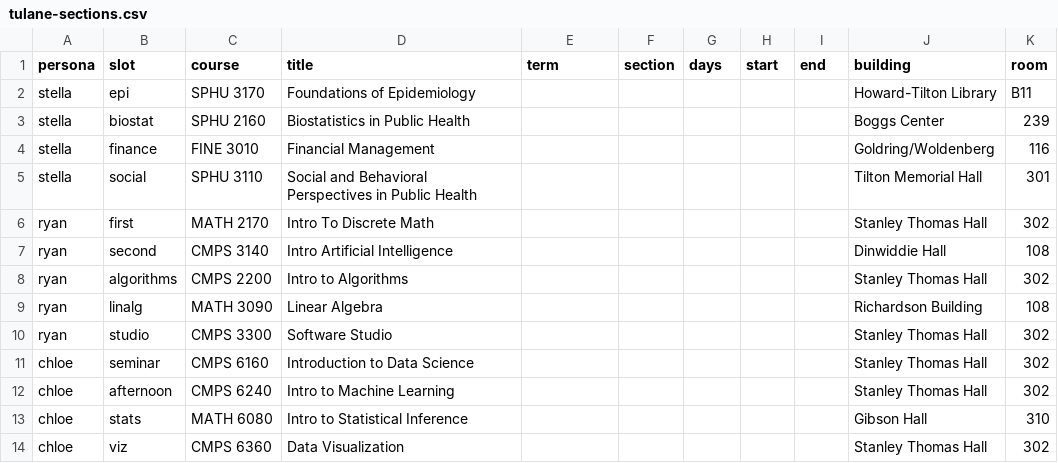
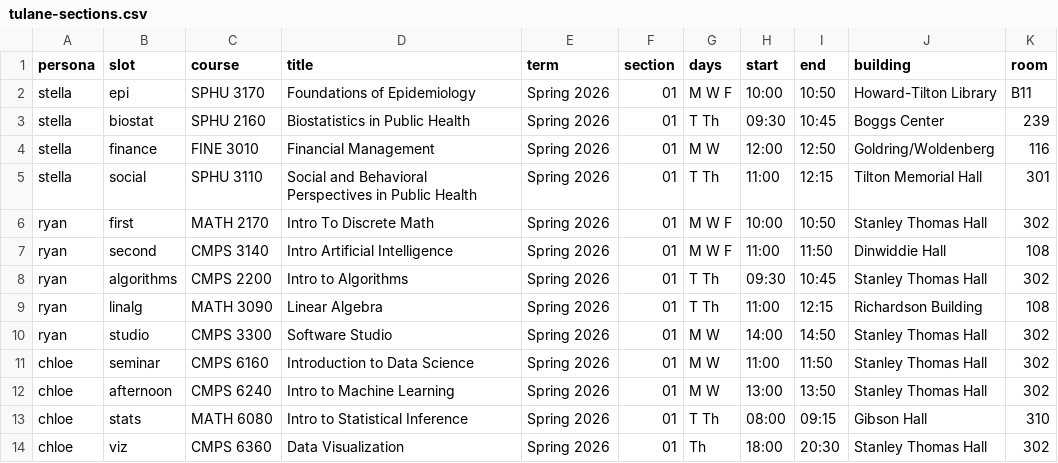
Before and after one commit to dgvoelkel/GapWise, a CSV file: docs/tulane-sections.csv, drawn as a sheet.

```diff
--- a/docs/tulane-sections.csv
+++ b/docs/tulane-sections.csv
@@ -1,14 +1,14 @@
 persona,slot,course,title,term,section,days,start,end,building,room
-stella,epi,SPHU 3170,Foundations of Epidemiology,,,,,,Howard-Tilton Library,B11
-stella,biostat,SPHU 2160,Biostatistics in Public Health,,,,,,Boggs Center,239
-stella,finance,FINE 3010,Financial Management,,,,,,Goldring/Woldenberg,116
-stella,social,SPHU 3110,Social and Behavioral Perspectives in Public Health,,,,,,Tilton Memorial Hall,301
-ryan,first,MATH 2170,Intro To Discrete Math,,,,,,Stanley Thomas Hall,302
-ryan,second,CMPS 3140,Intro Artificial Intelligence,,,,,,Dinwiddie Hall,108
-ryan,algorithms,CMPS 2200,Intro to Algorithms,,,,,,Stanley Thomas Hall,302
-ryan,linalg,MATH 3090,Linear Algebra,,,,,,Richardson Building,108
-ryan,studio,CMPS 3300,Software Studio,,,,,,Stanley Thomas Hall,302
-chloe,seminar,CMPS 6160,Introduction to Data Science,,,,,,Stanley Thomas Hall,302
-chloe,afternoon,CMPS 6240,Intro to Machine Learning,,,,,,Stanley Thomas Hall,302
-chloe,stats,MATH 6080,Intro to Statistical Inference,,,,,,Gibson Hall,310
-chloe,viz,CMPS 6360,Data Visualization,,,,,,Stanley Thomas Hall,302
+stella,epi,SPHU 3170,Foundations of Epidemiology,Spring 2026,01,M W F,10:00,10:50,Howard-Tilton Library,B11
+stella,biostat,SPHU 2160,Biostatistics in Public Health,Spring 2026,01,T Th,09:30,10:45,Boggs Center,239
+stella,finance,FINE 3010,Financial Management,Spring 2026,01,M W,12:00,12:50,Goldring/Woldenberg,116
+stella,social,SPHU 3110,Social and Behavioral Perspectives in Public Health,Spring 2026,01,T Th,11:00,12:15,Tilton Memorial Hall,301
+ryan,first,MATH 2170,Intro To Discrete Math,Spring 2026,01,M W F,10:00,10:50,Stanley Thomas Hall,302
+ryan,second,CMPS 3140,Intro Artificial Intelligence,Spring 2026,01,M W F,11:00,11:50,Dinwiddie Hall,108
+ryan,algorithms,CMPS 2200,Intro to Algorithms,Spring 2026,01,T Th,09:30,10:45,Stanley Thomas Hall,302
+ryan,linalg,MATH 3090,Linear Algebra,Spring 2026,01,T Th,11:00,12:15,Richardson Building,108
+ryan,studio,CMPS 3300,Software Studio,Spring 2026,01,M W,14:00,14:50,Stanley Thomas Hall,302
+chloe,seminar,CMPS 6160,Introduction to Data Science,Spring 2026,01,M W,11:00,11:50,Stanley Thomas Hall,302
+chloe,afternoon,CMPS 6240,Intro to Machine Learning,Spring 2026,01,M W,13:00,13:50,Stanley Thomas Hall,302
+chloe,stats,MATH 6080,Intro to Statistical Inference,Spring 2026,01,T Th,08:00,09:15,Gibson Hall,310
+chloe,viz,CMPS 6360,Data Visualization,Spring 2026,01,Th,18:00,20:30,Stanley Thomas Hall,302
```
Also changed, not shown: 59 other files.
